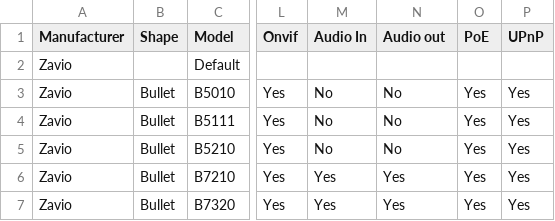
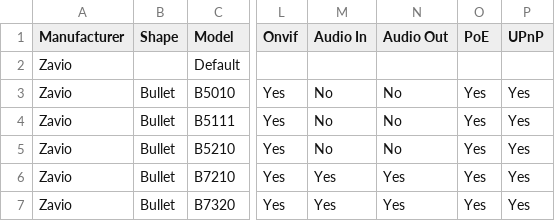
Before and after one commit to bluecherrydvr/cambase, a CSV file: db/seeds/Zavio.csv, drawn as a sheet; only a part is shown, gaps mark what is left out; the diff names each change by its address in the sheet, - before the commit and + after, or states it on an @@ line.

```diff
--- a/db/seeds/Zavio.csv
+++ b/db/seeds/Zavio.csv
-N1: Audio out
+N1: Audio Out
```
Also changed, not shown: db/seeds/D-Link.csv, db/seeds/Grandstream.csv, 8 other files.
